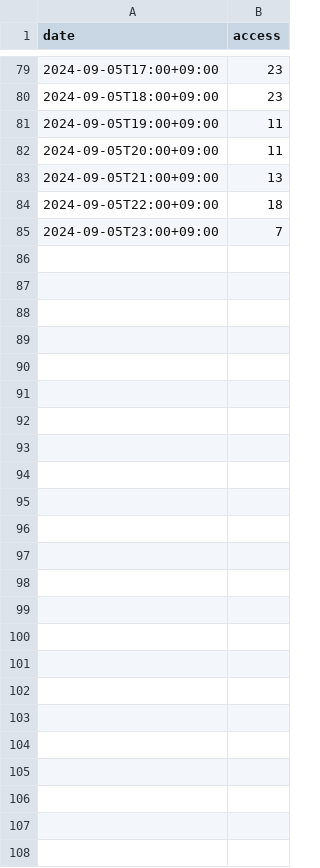
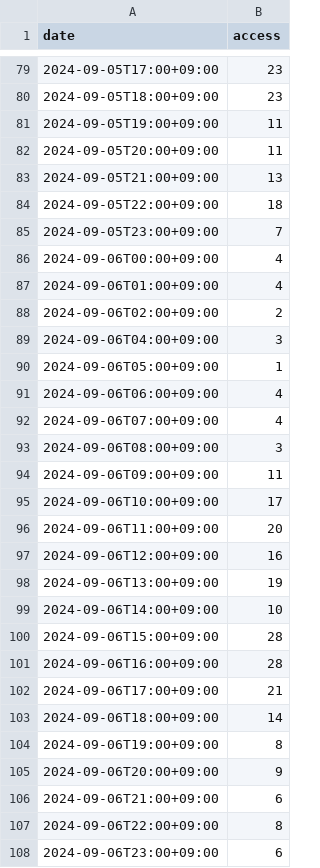
Before and after one commit to categolj/access-report, a CSV file: 2024-09-02_2024-09-08/countersByDateTime.csv, drawn as a sheet; only a part is shown, gaps mark what is left out.

```diff
--- a/2024-09-02_2024-09-08/countersByDateTime.csv
+++ b/2024-09-02_2024-09-08/countersByDateTime.csv
@@ -85 +85,24 @@ date,access
 2024-09-05T23:00+09:00,7
+2024-09-06T00:00+09:00,4
+2024-09-06T01:00+09:00,4
+2024-09-06T02:00+09:00,2
+2024-09-06T04:00+09:00,3
+2024-09-06T05:00+09:00,1
+2024-09-06T06:00+09:00,4
+2024-09-06T07:00+09:00,4
+2024-09-06T08:00+09:00,3
+2024-09-06T09:00+09:00,11
+2024-09-06T10:00+09:00,17
+2024-09-06T11:00+09:00,20
+2024-09-06T12:00+09:00,16
+2024-09-06T13:00+09:00,19
+2024-09-06T14:00+09:00,10
+2024-09-06T15:00+09:00,28
+2024-09-06T16:00+09:00,28
+2024-09-06T17:00+09:00,21
+2024-09-06T18:00+09:00,14
+2024-09-06T19:00+09:00,8
+2024-09-06T20:00+09:00,9
+2024-09-06T21:00+09:00,6
+2024-09-06T22:00+09:00,8
+2024-09-06T23:00+09:00,6
```
